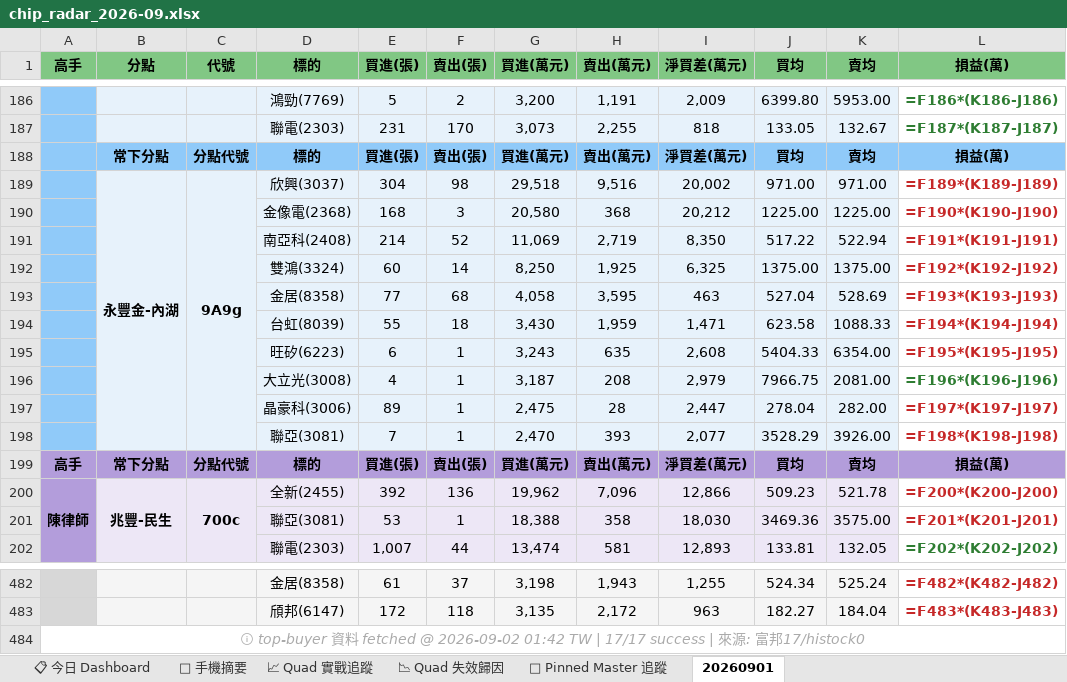
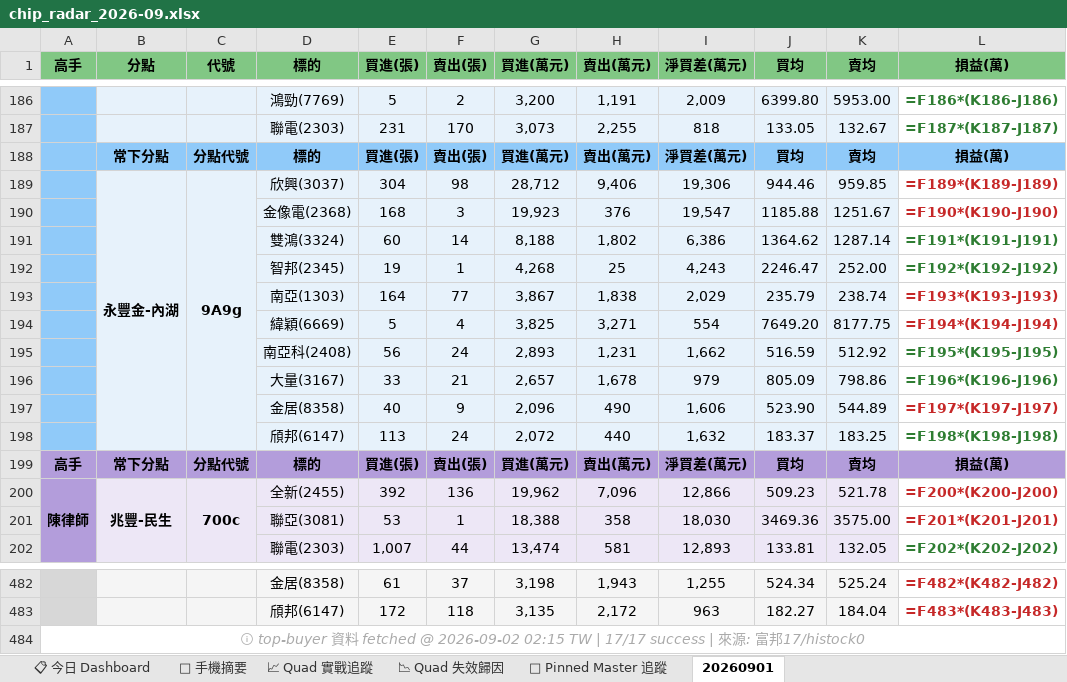
Before and after one commit to DRwillychiu/CHIP_RADAR_TW, an Excel workbook: data/reports/chip_radar_2026-09.xlsx, sheet 20260901, drawn as a sheet; only a part is shown, gaps mark what is left out; values as stored, in another font and other column widths than the file's, no borders; formulas without a stored value are shown as written; removed rows and columns are numbered as before the commit, all else as after; the diff names each change by its address in the sheet, - before the commit and + after, or states it on an @@ line.

```diff
--- a/data/reports/chip_radar_2026-09.xlsx (sheet 20260901)
+++ b/data/reports/chip_radar_2026-09.xlsx (sheet 20260901)
-G189 (買進(萬元)): 29,518
+G189 (買進(萬元)): 28,712
-H189 (賣出(萬元)): 9,516
+H189 (賣出(萬元)): 9,406
-I189 (淨買差(萬元)): 20,002
+I189 (淨買差(萬元)): 19,306
-J189 (買均): 971.00
+J189 (買均): 944.46
-K189 (賣均): 971.00
+K189 (賣均): 959.85
-row 190:  |  |  | 金像電(2368) | 168 | 3 | 20,580 | 368 | 20,212 | 1225.00 | 1225.00 | =F190*(K190-J190)
-row 191:  |  |  | 南亞科(2408) | 214 | 52 | 11,069 | 2,719 | 8,350 | 517.22 | 522.94 | =F191*(K191-J191)
-row 192:  |  |  | 雙鴻(3324) | 60 | 14 | 8,250 | 1,925 | 6,325 | 1375.00 | 1375.00 | =F192*(K192-J192)
-row 193:  |  |  | 金居(8358) | 77 | 68 | 4,058 | 3,595 | 463 | 527.04 | 528.69 | =F193*(K193-J193)
-row 194:  |  |  | 台虹(8039) | 55 | 18 | 3,430 | 1,959 | 1,471 | 623.58 | 1088.33 | =F194*(K194-J194)
-row 195:  |  |  | 旺矽(6223) | 6 | 1 | 3,243 | 635 | 2,608 | 5404.33 | 6354.00 | =F195*(K195-J195)
-row 196:  |  |  | 大立光(3008) | 4 | 1 | 3,187 | 208 | 2,979 | 7966.75 | 2081.00 | =F196*(K196-J196)
-row 197:  |  |  | 晶豪科(3006) | 89 | 1 | 2,475 | 28 | 2,447 | 278.04 | 282.00 | =F197*(K197-J197)
-row 198:  |  |  | 聯亞(3081) | 7 | 1 | 2,470 | 393 | 2,077 | 3528.29 | 3926.00 | =F198*(K198-J198)
+row 190:  |  |  | 金像電(2368) | 168 | 3 | 19,923 | 376 | 19,547 | 1185.88 | 1251.67 | =F190*(K190-J190)
+row 191:  |  |  | 雙鴻(3324) | 60 | 14 | 8,188 | 1,802 | 6,386 | 1364.62 | 1287.14 | =F191*(K191-J191)
+row 192:  |  |  | 智邦(2345) | 19 | 1 | 4,268 | 25 | 4,243 | 2246.47 | 252.00 | =F192*(K192-J192)
+row 193:  |  |  | 南亞(1303) | 164 | 77 | 3,867 | 1,838 | 2,029 | 235.79 | 238.74 | =F193*(K193-J193)
+row 194:  |  |  | 緯穎(6669) | 5 | 4 | 3,825 | 3,271 | 554 | 7649.20 | 8177.75 | =F194*(K194-J194)
+row 195:  |  |  | 南亞科(2408) | 56 | 24 | 2,893 | 1,231 | 1,662 | 516.59 | 512.92 | =F195*(K195-J195)
+row 196:  |  |  | 大量(3167) | 33 | 21 | 2,657 | 1,678 | 979 | 805.09 | 798.86 | =F196*(K196-J196)
+row 197:  |  |  | 金居(8358) | 40 | 9 | 2,096 | 490 | 1,606 | 523.90 | 544.89 | =F197*(K197-J197)
+row 198:  |  |  | 頎邦(6147) | 113 | 24 | 2,072 | 440 | 1,632 | 183.37 | 183.25 | =F198*(K198-J198)
-A484 (高手): …@ 2026-09-02 01:42 TW |…
+A484 (高手): …@ 2026-09-02 02:15 TW |…
```
Also changed, not shown: sheet 📋 今日 Dashboard, sheet 📱 手機摘要, data/reports/latest.xlsx, 20 other files.
